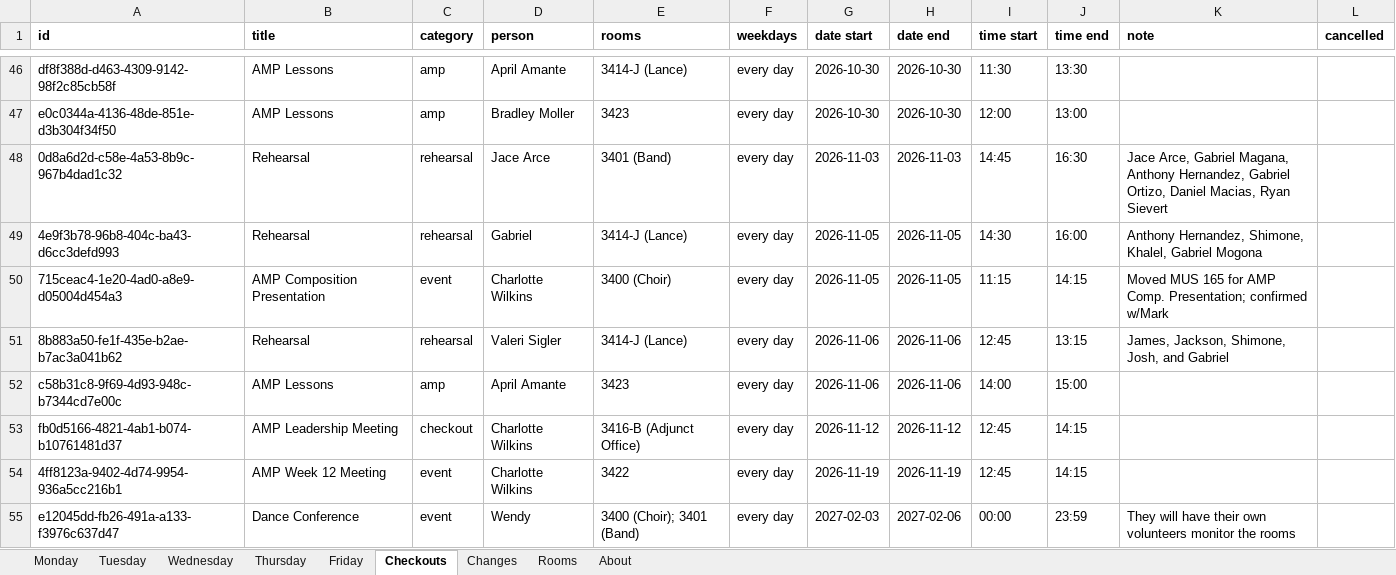
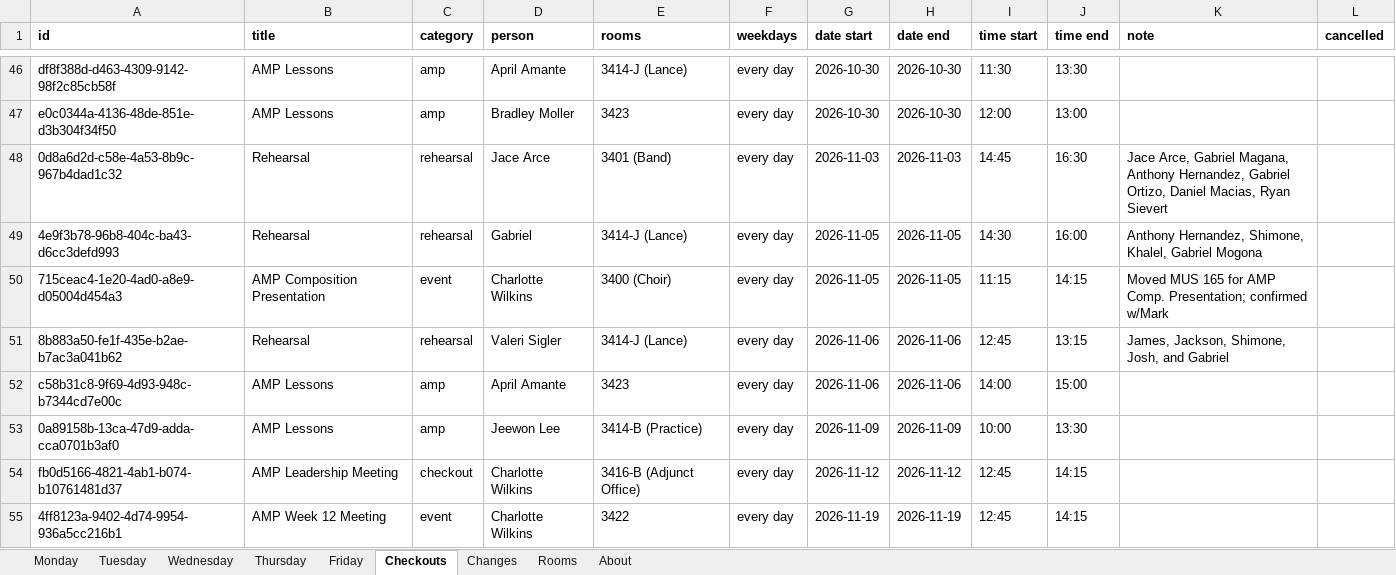
Before and after one commit to Cusco-and-Karma/LAPC-Music-Room-Checkout, an Excel workbook: backups/latest.xlsx, sheet Checkouts, drawn as a sheet; only a part is shown, gaps mark what is left out; the shorter side is filled out with more unchanged rows; values as stored, in another font and other column widths than the file's, no borders; the diff names each change by its address in the sheet, - before the commit and + after, or states it on an @@ line.

```diff
--- a/backups/latest.xlsx (sheet Checkouts)
+++ b/backups/latest.xlsx (sheet Checkouts)
+row 53: 0a89158b-13ca-47d9-adda-cca0701b3af0 | AMP Lessons | amp | Jeewon Lee | 3414-B (Practice) | every day | 2026-11-09 | 2026-11-09 | 10:00 | 13:30
```
Also changed, not shown: sheet About, 2 other files.
